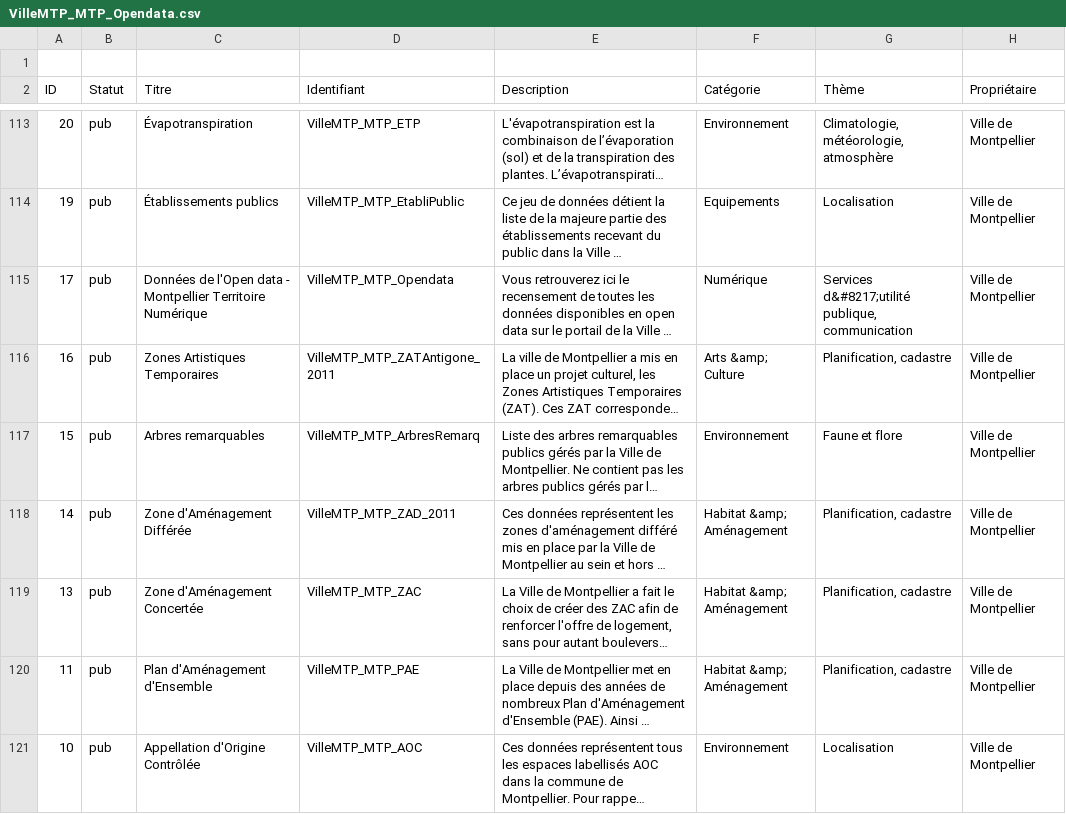
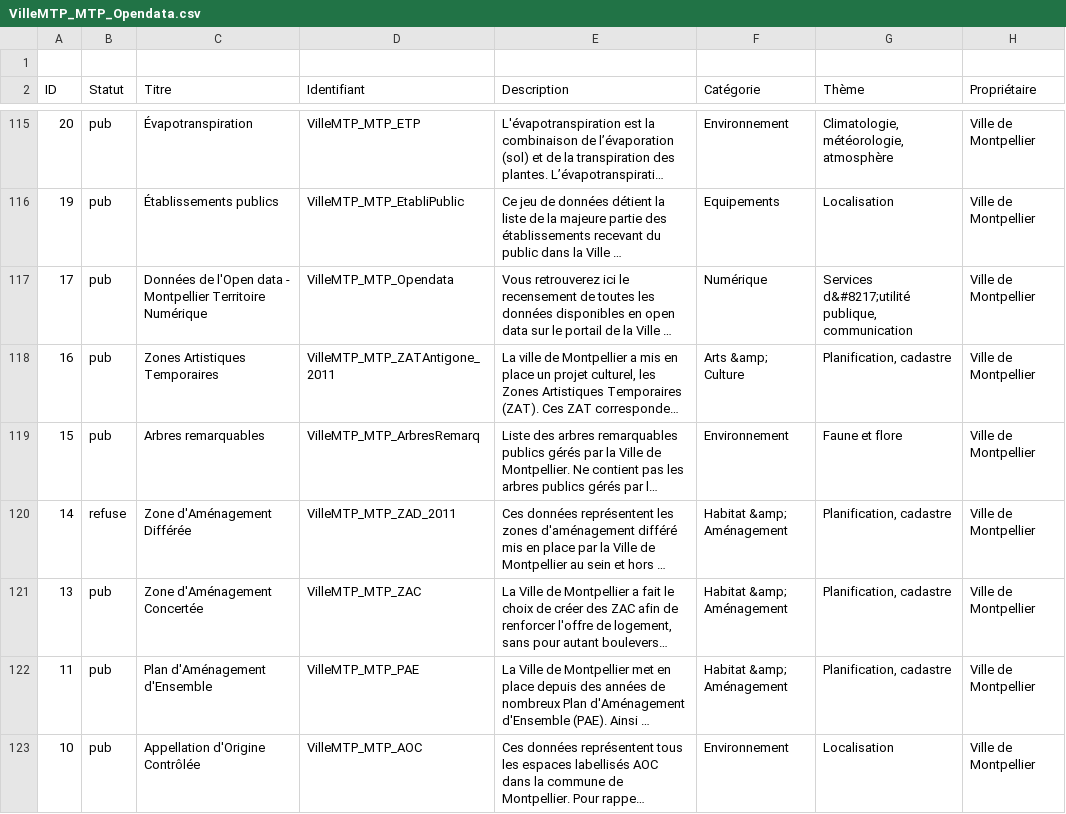
Before and after one commit to jimmy1708/Opendata, a CSV file: VilleMTP_MTP_Opendata/VilleMTP_MTP_Opendata.csv, drawn as a sheet; only a part is shown, gaps mark what is left out; long unchanged cells end in …; addresses are those after the commit; the diff covers the shown part only; the diff names each change by its address in the sheet, - before the commit and + after, or states it on an @@ line.

```diff
--- a/VilleMTP_MTP_Opendata/VilleMTP_MTP_Opendata.csv
+++ b/VilleMTP_MTP_Opendata/VilleMTP_MTP_Opendata.csv
-B120 (Statut): pub
+B120 (Statut): refuse
```
Also changed, not shown: 2 added rows and 6 edited cells elsewhere in this file, 21 other files.
